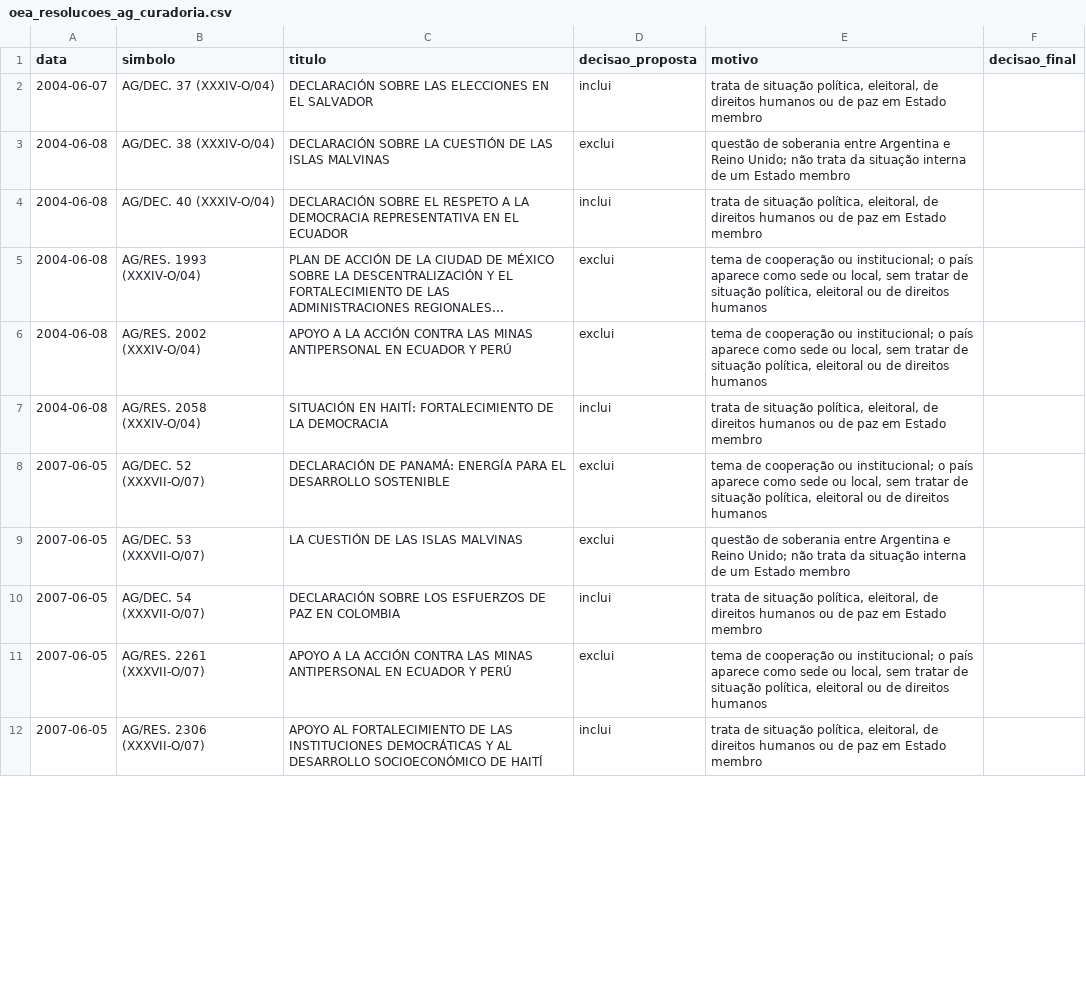
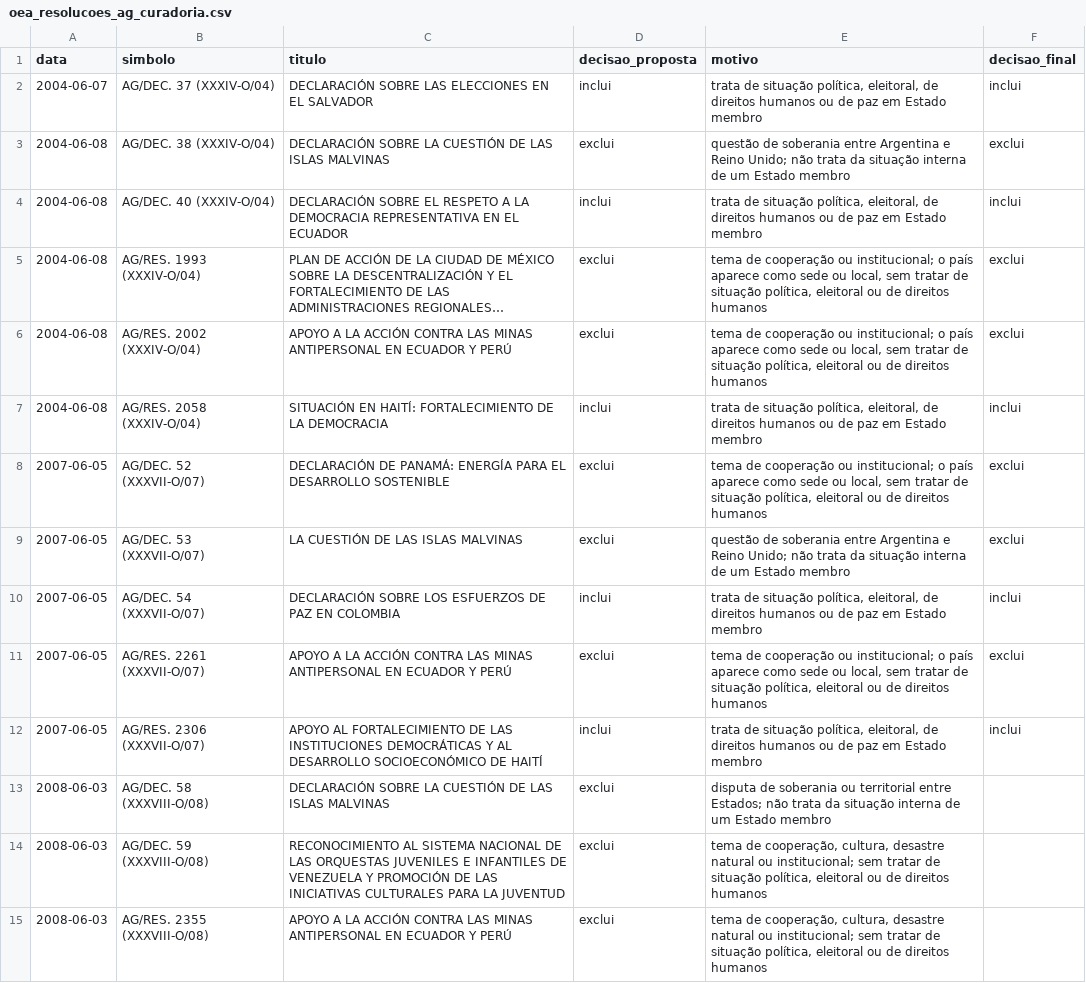
Before and after one commit to leandropitol/pesquisa-poder-institucional, a CSV file: data/curadoria/oea_resolucoes_ag_curadoria.csv, drawn as a sheet; only a part is shown; long unchanged cells end in …; the diff covers the shown part only; the diff names each change by its address in the sheet, - before the commit and + after, or states it on an @@ line.

```diff
--- a/data/curadoria/oea_resolucoes_ag_curadoria.csv
+++ b/data/curadoria/oea_resolucoes_ag_curadoria.csv
-F2 (decisao_final): (empty)
+F2 (decisao_final): inclui
-F3 (decisao_final): (empty)
+F3 (decisao_final): exclui
-F4 (decisao_final): (empty)
+F4 (decisao_final): inclui
-F5:F6 (decisao_final): (empty)
+F5:F6 (decisao_final): exclui
-F7 (decisao_final): (empty)
+F7 (decisao_final): inclui
-F8:F9 (decisao_final): (empty)
+F8:F9 (decisao_final): exclui
-F10 (decisao_final): (empty)
+F10 (decisao_final): inclui
-F11 (decisao_final): (empty)
+F11 (decisao_final): exclui
-F12 (decisao_final): (empty)
+F12 (decisao_final): inclui
+row 13: 2008-06-03 | AG/DEC. 58 (XXXVIII-O/08) | DECLARACIÓN SOBRE LA CUESTIÓN DE LAS ISLAS MALVINAS | exclui | disputa de soberania ou territorial entre Estados; não trata da situação interna de um Estado membro
+row 14: 2008-06-03 | AG/DEC. 59 (XXXVIII-O/08) | RECONOCIMIENTO AL SISTEMA NACIONAL DE LAS ORQUESTAS JUVENILES E INFANTILES DE VENEZUELA Y PROMOCIÓN DE LAS INICIATIVAS CULTURALES PARA LA JUVENTUD | exclui | tema de cooperação, cultura, desastre natural ou institucional; sem tratar de situação política, eleitoral ou de direitos humanos
+row 15: 2008-06-03 | AG/RES. 2355 (XXXVIII-O/08) | APOYO A LA ACCIÓN CONTRA LAS MINAS ANTIPERSONAL EN ECUADOR Y PERÚ | exclui | tema de cooperação, cultura, desastre natural ou institucional; sem tratar de situação política, eleitoral ou de direitos humanos
```
Also changed, not shown: 20 added rows, 6 removed rows and 36 edited cells elsewhere in this file, data/base/buscas.csv, data/manifestos/oea.csv, 4 other files.
